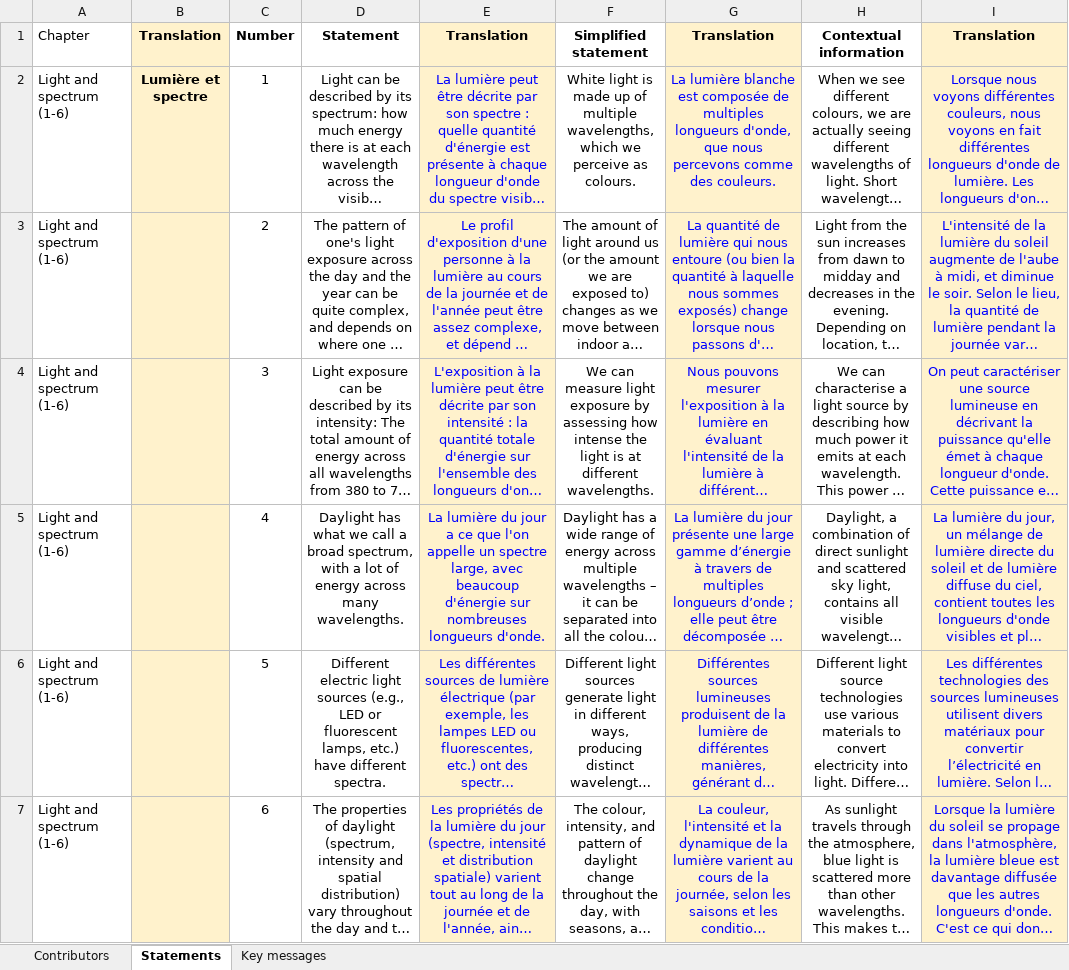
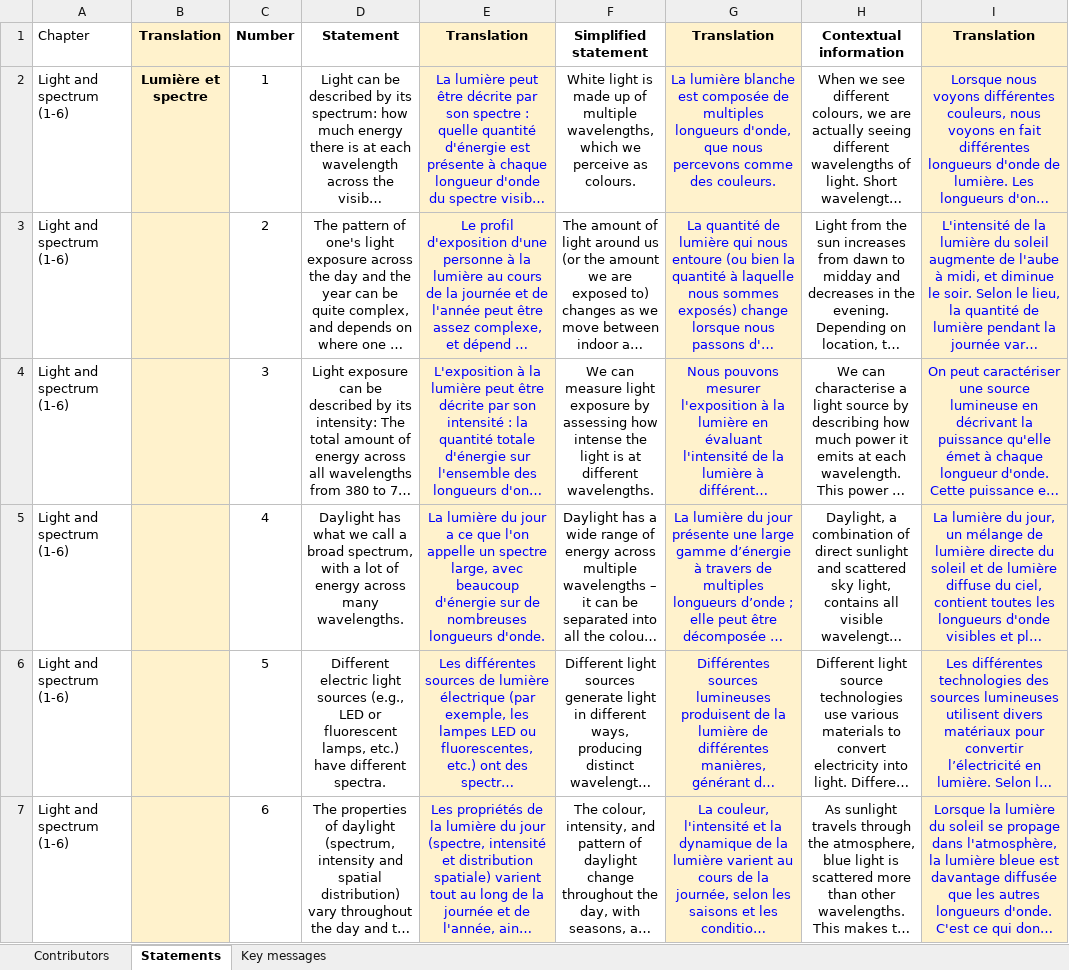
Before and after one commit to tscnlab/LadenburgConsensusStatements, an Excel workbook: assets/translations/French.France.fr-FR.xlsx, sheet Statements, drawn as a sheet; only a part is shown; long unchanged cells end in …; values as stored, in another font and other column widths than the file's, no borders; the diff covers the shown part only; the diff names each change by its address in the sheet, - before the commit and + after, or states it on an @@ line.

```diff
--- a/assets/translations/French.France.fr-FR.xlsx (sheet Statements)
+++ b/assets/translations/French.France.fr-FR.xlsx (sheet Statements)
-E5: …d'énergie sur nombreuses longueurs…
+E5: …d'énergie sur de nombreuses longueurs…
```
Also changed, not shown: 1 edited cell elsewhere in this sheet, assets/translations/Danish.Denmark.da-DK.xlsx.
